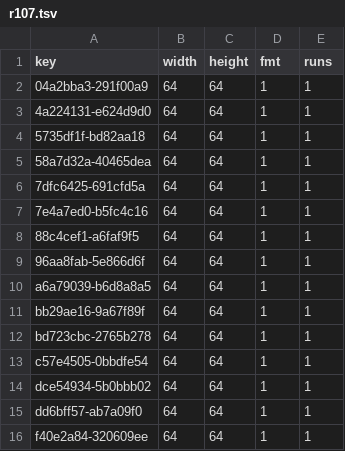
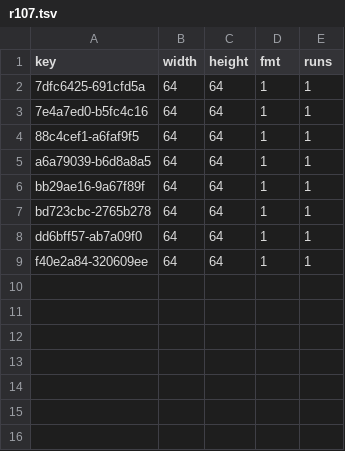
Before and after one commit to Bruceleeto/re4dc, a TSV file: port/dreamcast/tools/d367/water/resident/r107.tsv, drawn as a sheet.

```diff
--- a/port/dreamcast/tools/d367/water/resident/r107.tsv
+++ b/port/dreamcast/tools/d367/water/resident/r107.tsv
@@ -1,6 +1,2 @@
 key	width	height	fmt	runs
-04a2bba3-291f00a9	64	64	1	1
-4a224131-e624d9d0	64	64	1	1
-5735df1f-bd82aa18	64	64	1	1
-58a7d32a-40465dea	64	64	1	1
 7dfc6425-691cfd5a	64	64	1	1
@@ -8,3 +4,2 @@ key	width	height	fmt	runs
 88c4cef1-a6faf9f5	64	64	1	1
-96aa8fab-5e866d6f	64	64	1	1
 a6a79039-b6d8a8a5	64	64	1	1
@@ -12,4 +7,2 @@ bb29ae16-9a67f89f	64	64	1	1
 bd723cbc-2765b278	64	64	1	1
-c57e4505-0bbdfe54	64	64	1	1
-dce54934-5b0bbb02	64	64	1	1
 dd6bff57-ab7a09f0	64	64	1	1
```
Also changed, not shown: port/dreamcast/tools/d367/water/resident/r10a.tsv, 10 other files.
